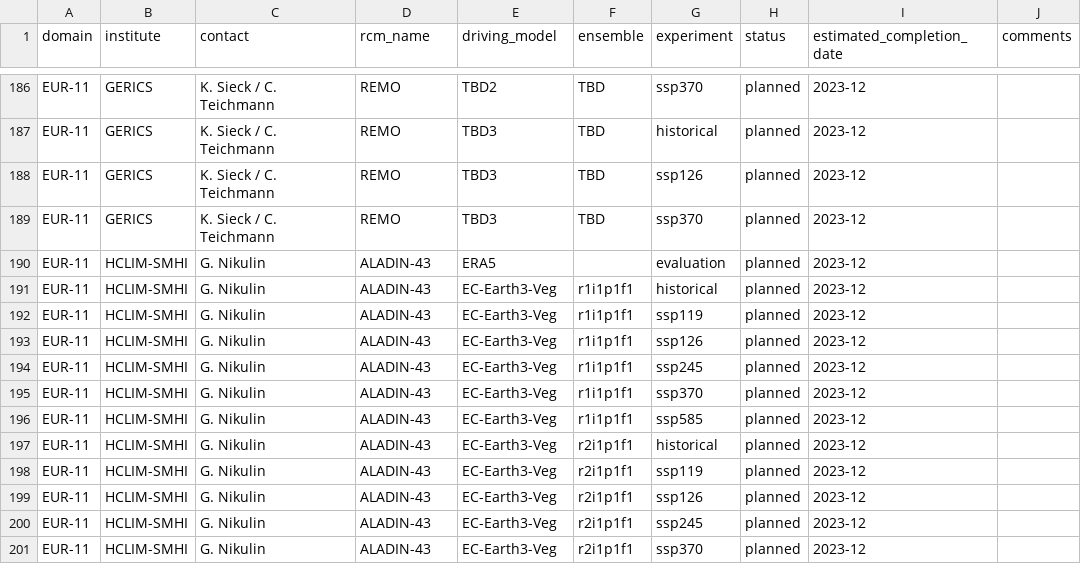
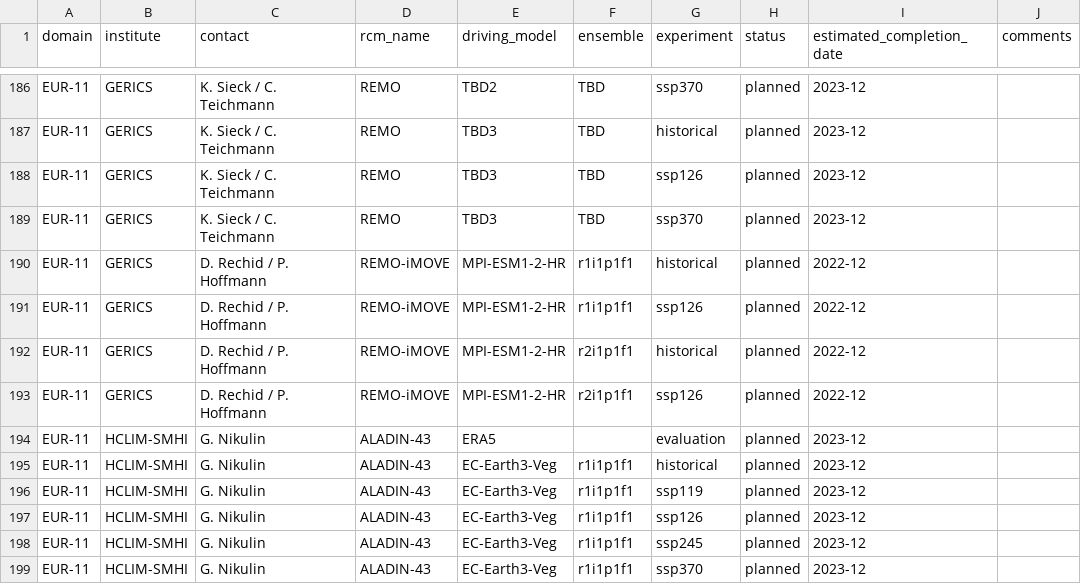
Before and after one commit to jesusff/cmip6-for-cordex, a CSV file: CMIP6_downscaling_plans.csv, drawn as a sheet; only a part is shown, gaps mark what is left out; the shorter side is filled out with more unchanged rows.

Commit message:
Add REMO-iMOVE plans

```diff
--- a/CMIP6_downscaling_plans.csv
+++ b/CMIP6_downscaling_plans.csv
@@ -189,2 +189,6 @@ EUR-11,GERICS,K. Sieck / C. Teichmann,REMO,TBD3,TBD,ssp126,planned,2023-12,
 EUR-11,GERICS,K. Sieck / C. Teichmann,REMO,TBD3,TBD,ssp370,planned,2023-12,
+EUR-11,GERICS,D. Rechid / P. Hoffmann,REMO-iMOVE,MPI-ESM1-2-HR,r1i1p1f1,historical,planned,2022-12,
+EUR-11,GERICS,D. Rechid / P. Hoffmann,REMO-iMOVE,MPI-ESM1-2-HR,r1i1p1f1,ssp126,planned,2022-12,
+EUR-11,GERICS,D. Rechid / P. Hoffmann,REMO-iMOVE,MPI-ESM1-2-HR,r2i1p1f1,historical,planned,2022-12,
+EUR-11,GERICS,D. Rechid / P. Hoffmann,REMO-iMOVE,MPI-ESM1-2-HR,r2i1p1f1,ssp126,planned,2022-12,
 EUR-11,HCLIM-SMHI,G. Nikulin,ALADIN-43,ERA5,,evaluation,planned,2023-12,
```
Also changed, not shown: 1 other file.
